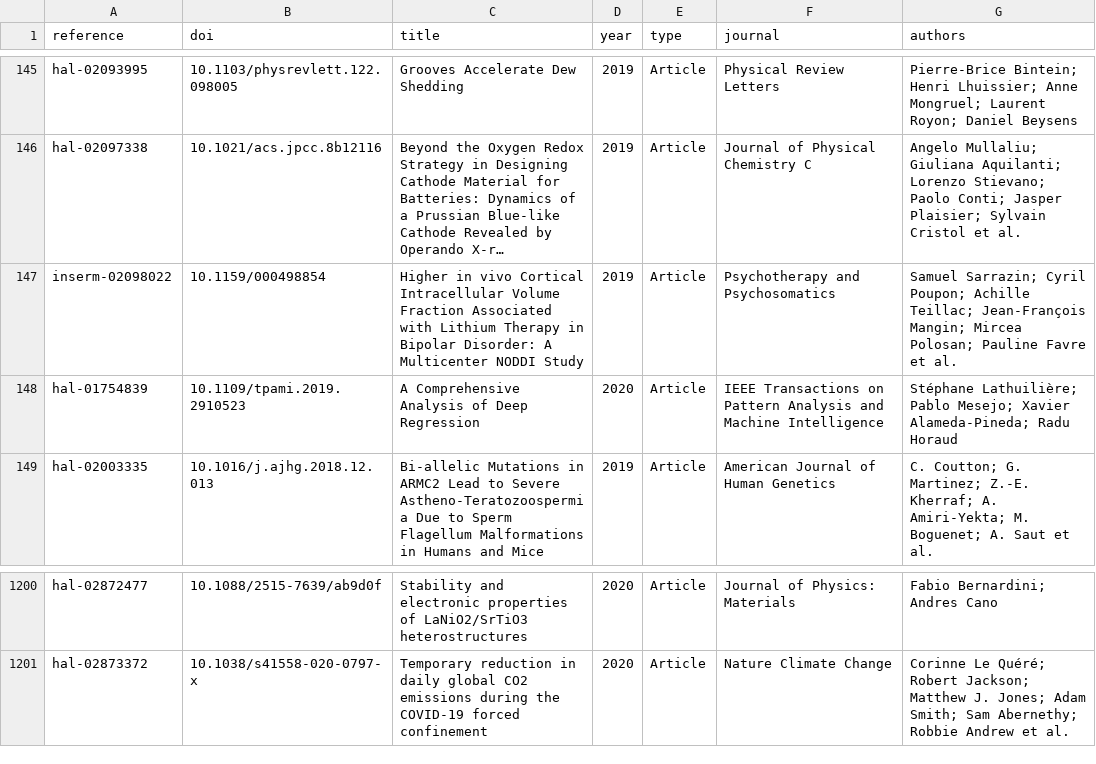
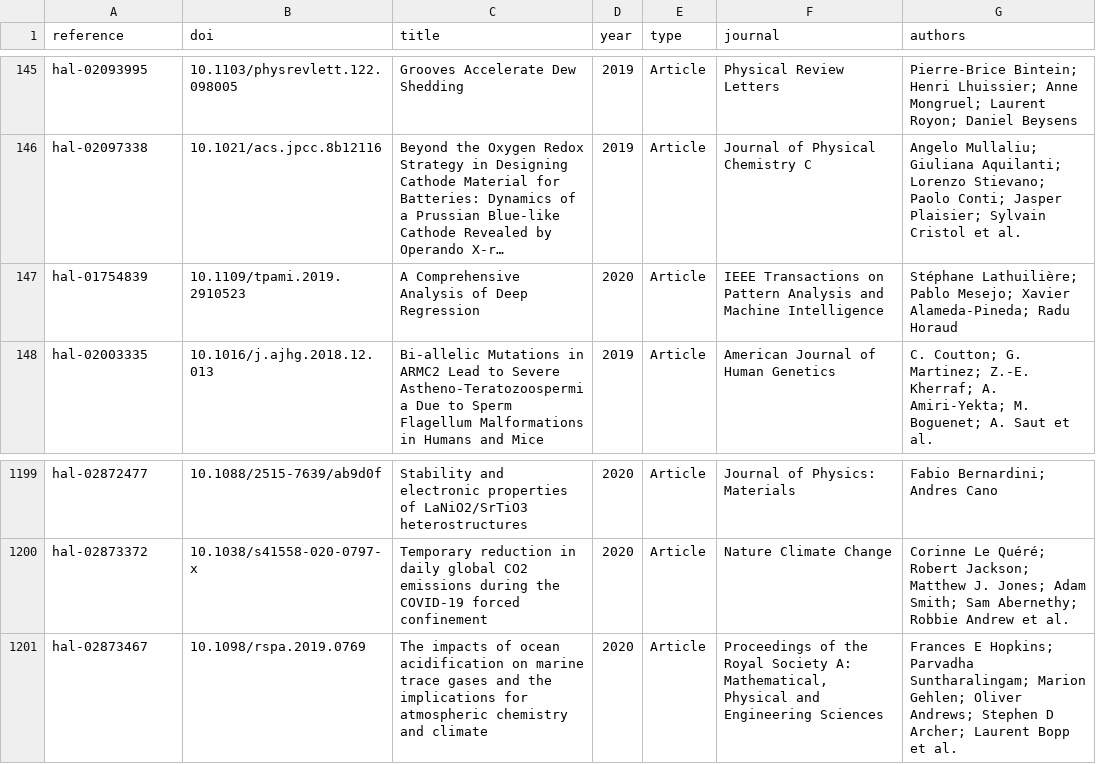
Before and after one commit to berch-t/uga-dashboard, a CSV file: data/internal/publications.csv, drawn as a sheet; only a part is shown, gaps mark what is left out; long unchanged cells end in …; removed rows and columns are numbered as before the commit, all else as after; the diff names each change by its address in the sheet, - before the commit and + after, or states it on an @@ line.

```diff
--- a/data/internal/publications.csv
+++ b/data/internal/publications.csv
-row 147: inserm-02098022 | 10.1159/000498854 | Higher in vivo Cortical Intracellular Volume Fraction Associated with Lithium Therapy in Bipolar Disorder: A Multicenter NODDI Study | 2019 | Article | Psychotherapy and Psychosomatics | Samuel Sarrazin; Cyril Poupon; Achille Teillac; Jean-François Mangin; Mircea Polosan; Pauline Favre et al.
+row 1201: hal-02873467 | 10.1098/rspa.2019.0769 | The impacts of ocean acidification on marine trace gases and the implications for atmospheric chemistry and climate | 2020 | Article | Proceedings of the Royal Society A: Mathematical, Physical and Engineering Sciences | Frances E Hopkins; Parvadha Suntharalingam; Marion Gehlen; Oliver Andrews; Stephen D Archer; Laurent Bopp et al.
```
Also changed, not shown: 10 other files.
